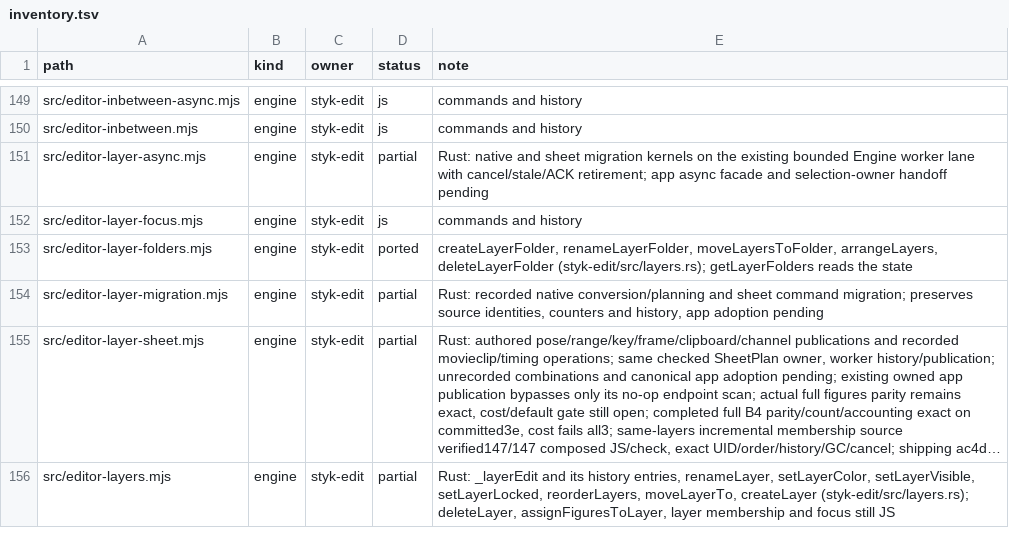
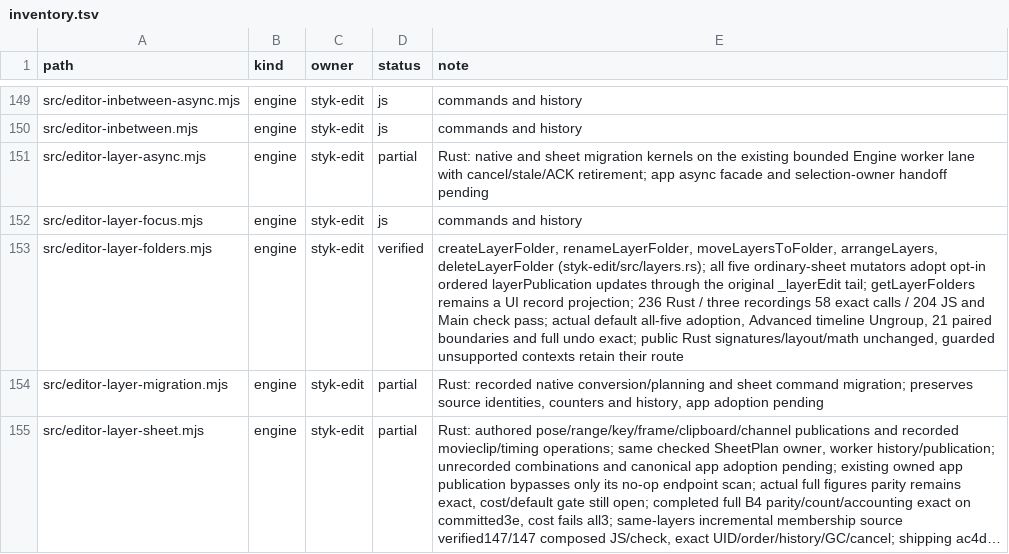
Before and after one commit to Belligerently/StykAnimate-App, a TSV file: engine/inventory.tsv, drawn as a sheet; only a part is shown, gaps mark what is left out; the shorter side is filled out with more unchanged rows; long unchanged cells end in …; the diff names each change by its address in the sheet, - before the commit and + after, or states it on an @@ line.

```diff
--- a/engine/inventory.tsv
+++ b/engine/inventory.tsv
-D153 (status): ported
+D153 (status): verified
-E153 (note): …deleteLayerFolder (styk-edit/src/layers.rs); getLayerFolders reads the state
+E153 (note): …deleteLayerFolder (styk-edit/src/layers.rs); all five ordinary-sheet mutators adopt opt-in ordered layerPublication updates through the original _layerEdit tail; getLayerFolders remains a UI record projection; 236 Rust / three recordings 58 exact calls / 204 JS and Main check pass; actual default all-five adoption, Advanced timeline Ungroup, 21 paired boundaries and full undo exact; public Rust signatures/layout/math unchanged, guarded unsupported contexts retain their route
```
Also changed, not shown: 11 other files.
